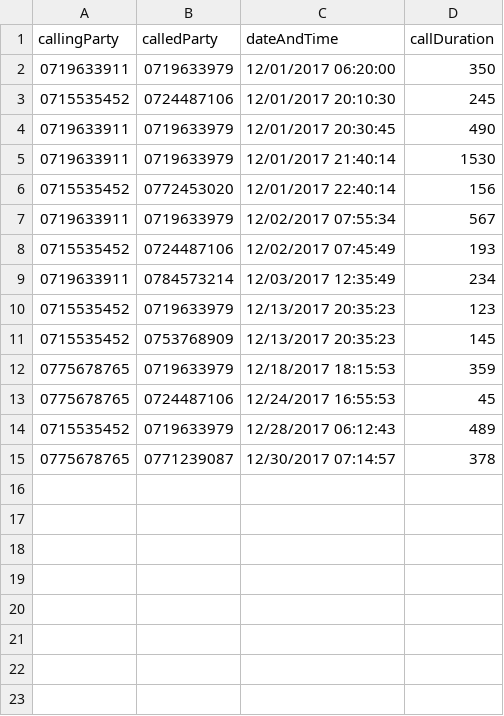
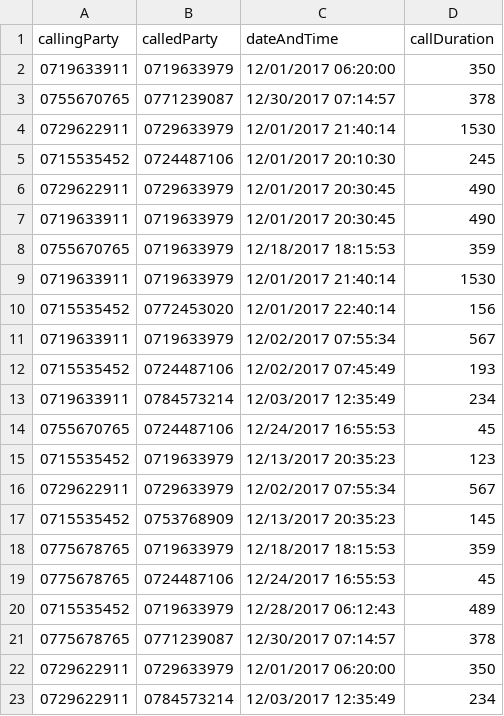
Before and after one commit to DTMunasinghe/Mobile-Bill-Generator, a CSV file: BillGenerator.Tests/bin/Debug/netcoreapp2.0/CDR.csv, drawn as a sheet; the diff names each change by its address in the sheet, - before the commit and + after, or states it on an @@ line.

Commit message:
modify the test cases according to csv files

```diff
--- a/BillGenerator.Tests/bin/Debug/netcoreapp2.0/CDR.csv
+++ b/BillGenerator.Tests/bin/Debug/netcoreapp2.0/CDR.csv
+row 3: 0755670765 | 0771239087 | 12/30/2017 07:14:57 | 378
+row 4: 0729622911 | 0729633979 | 12/01/2017 21:40:14 | 1530
+row 6: 0729622911 | 0729633979 | 12/01/2017 20:30:45 | 490
+row 8: 0755670765 | 0719633979 | 12/18/2017 18:15:53 | 359
+row 14: 0755670765 | 0724487106 | 12/24/2017 16:55:53 | 45
+row 16: 0729622911 | 0729633979 | 12/02/2017 07:55:34 | 567
+row 22: 0729622911 | 0729633979 | 12/01/2017 06:20:00 | 350
+row 23: 0729622911 | 0784573214 | 12/03/2017 12:35:49 | 234
```
Also changed, not shown: BillGenerator.Tests/bin/Debug/netcoreapp2.0/customerDetails.csv, BillGenerator/CDR.csv, 13 other files.
